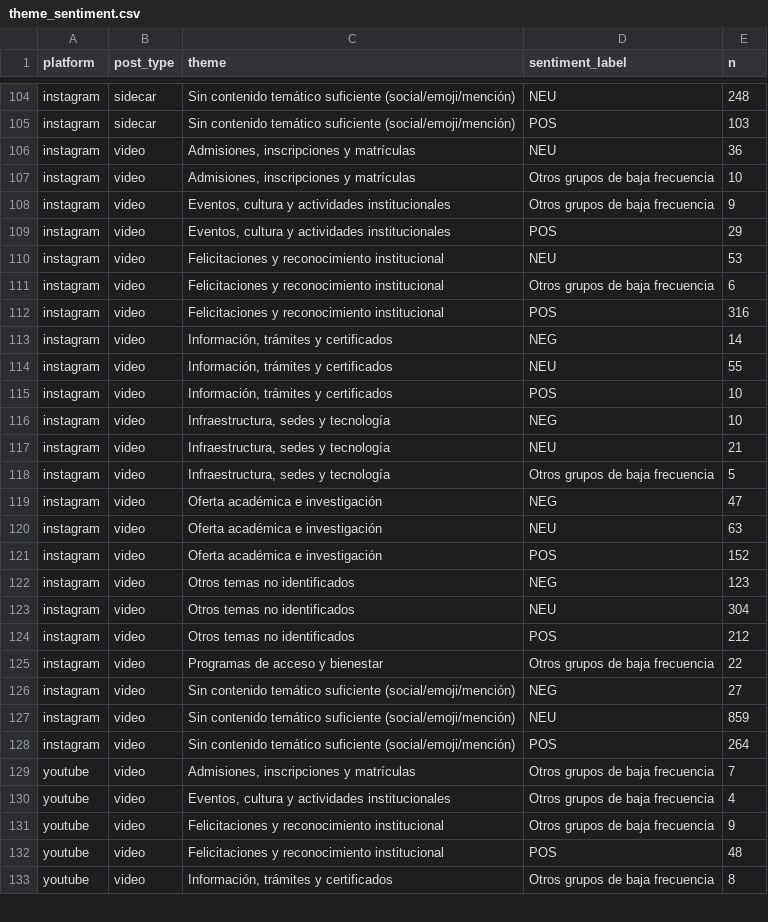
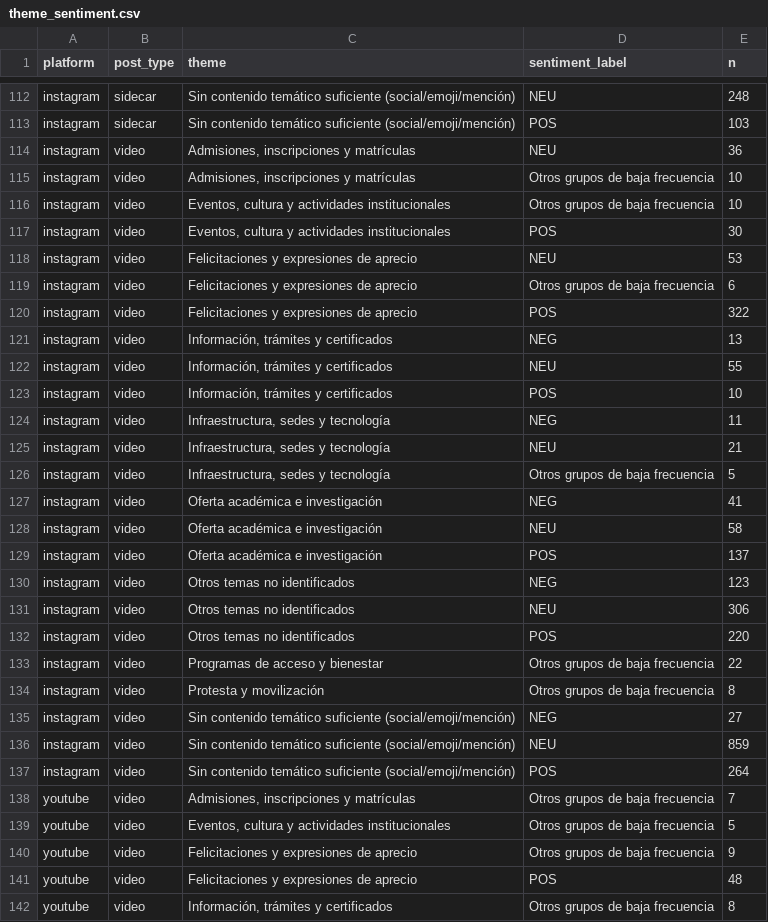
Before and after one commit to CamiloLVZ/analisis_de_comentarios_unillanos, a CSV file: crisp_dm/06_deployment/deploy_bundle/data/app/theme_sentiment.csv, drawn as a sheet; only a part is shown, gaps mark what is left out; the diff covers the shown part only.

Commit message:
feat(temas): congelar taxonomia con Protesta y movilizacion y correcciones de redaccion
- Congela reglas en theme_rules.json (SHA-256: a69292d738828d2bbd1c8569b5dea235b404e7cd59708e811868bf0f969f3266)
- Incorpora categoria 'Protesta y movilizacion' (603 comentarios) y retira educacion suelto de Oferta academica
- Renombra a 'Felicitaciones y expresiones de aprecio' en todos los componentes
- Actualiza textos aclarando reglas lexicas manuales y adiciona advertencia metodologica en app.py
- Verifica que 15.885 comentarios cuadran exactamente en todas las salidas

```diff
--- a/crisp_dm/06_deployment/deploy_bundle/data/app/theme_sentiment.csv
+++ b/crisp_dm/06_deployment/deploy_bundle/data/app/theme_sentiment.csv
@@ -107,20 +115,21 @@ instagram,video,"Admisiones, inscripciones y matrículas",NEU,36
 instagram,video,"Admisiones, inscripciones y matrículas",Otros grupos de baja frecuencia,10
-instagram,video,"Eventos, cultura y actividades institucionales",Otros grupos de baja frecuencia,9
-instagram,video,"Eventos, cultura y actividades institucionales",POS,29
-instagram,video,Felicitaciones y reconocimiento institucional,NEU,53
-instagram,video,Felicitaciones y reconocimiento institucional,Otros grupos de baja frecuencia,6
-instagram,video,Felicitaciones y reconocimiento institucional,POS,316
-instagram,video,"Información, trámites y certificados",NEG,14
+instagram,video,"Eventos, cultura y actividades institucionales",Otros grupos de baja frecuencia,10
+instagram,video,"Eventos, cultura y actividades institucionales",POS,30
+instagram,video,Felicitaciones y expresiones de aprecio,NEU,53
+instagram,video,Felicitaciones y expresiones de aprecio,Otros grupos de baja frecuencia,6
+instagram,video,Felicitaciones y expresiones de aprecio,POS,322
+instagram,video,"Información, trámites y certificados",NEG,13
 instagram,video,"Información, trámites y certificados",NEU,55
 instagram,video,"Información, trámites y certificados",POS,10
-instagram,video,"Infraestructura, sedes y tecnología",NEG,10
+instagram,video,"Infraestructura, sedes y tecnología",NEG,11
 instagram,video,"Infraestructura, sedes y tecnología",NEU,21
 instagram,video,"Infraestructura, sedes y tecnología",Otros grupos de baja frecuencia,5
-instagram,video,Oferta académica e investigación,NEG,47
-instagram,video,Oferta académica e investigación,NEU,63
-instagram,video,Oferta académica e investigación,POS,152
+instagram,video,Oferta académica e investigación,NEG,41
+instagram,video,Oferta académica e investigación,NEU,58
+instagram,video,Oferta académica e investigación,POS,137
 instagram,video,Otros temas no identificados,NEG,123
-instagram,video,Otros temas no identificados,NEU,304
-instagram,video,Otros temas no identificados,POS,212
+instagram,video,Otros temas no identificados,NEU,306
+instagram,video,Otros temas no identificados,POS,220
 instagram,video,Programas de acceso y bienestar,Otros grupos de baja frecuencia,22
+instagram,video,Protesta y movilización,Otros grupos de baja frecuencia,8
 instagram,video,Sin contenido temático suficiente (social/emoji/mención),NEG,27
@@ -129,5 +138,5 @@ instagram,video,Sin contenido temático suficiente (social/emoji/mención),POS,2
 youtube,video,"Admisiones, inscripciones y matrículas",Otros grupos de baja frecuencia,7
-youtube,video,"Eventos, cultura y actividades institucionales",Otros grupos de baja frecuencia,4
-youtube,video,Felicitaciones y reconocimiento institucional,Otros grupos de baja frecuencia,9
-youtube,video,Felicitaciones y reconocimiento institucional,POS,48
+youtube,video,"Eventos, cultura y actividades institucionales",Otros grupos de baja frecuencia,5
+youtube,video,Felicitaciones y expresiones de aprecio,Otros grupos de baja frecuencia,9
+youtube,video,Felicitaciones y expresiones de aprecio,POS,48
 youtube,video,"Información, trámites y certificados",Otros grupos de baja frecuencia,8
```
Also changed, not shown: 10 added rows, 1 removed row and 63 edited cells elsewhere in this file, crisp_dm/04_modeling/outputs/theme_counts.csv, crisp_dm/06_deployment/deploy_bundle/data/app/themes.csv, 12 other files.
